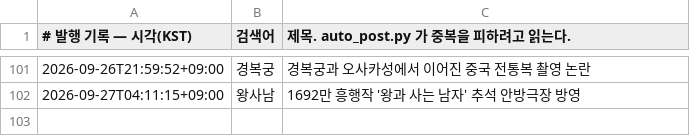
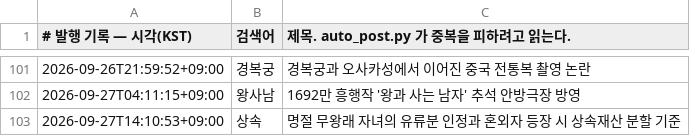
Before and after one commit to Justies83/JUSTIES, a TSV file: scripts/blogspot/state/published.tsv, drawn as a sheet; only a part is shown, gaps mark what is left out; the diff names each change by its address in the sheet, - before the commit and + after, or states it on an @@ line.

Commit message:
블로그 자동 발행 기록 [skip ci]

```diff
--- a/scripts/blogspot/state/published.tsv
+++ b/scripts/blogspot/state/published.tsv
+row 103: 2026-09-27T14:10:53+09:00 | 상속 | 명절 무왕래 자녀의 유류분 인정과 혼외자 등장 시 상속재산 분할 기준
```
